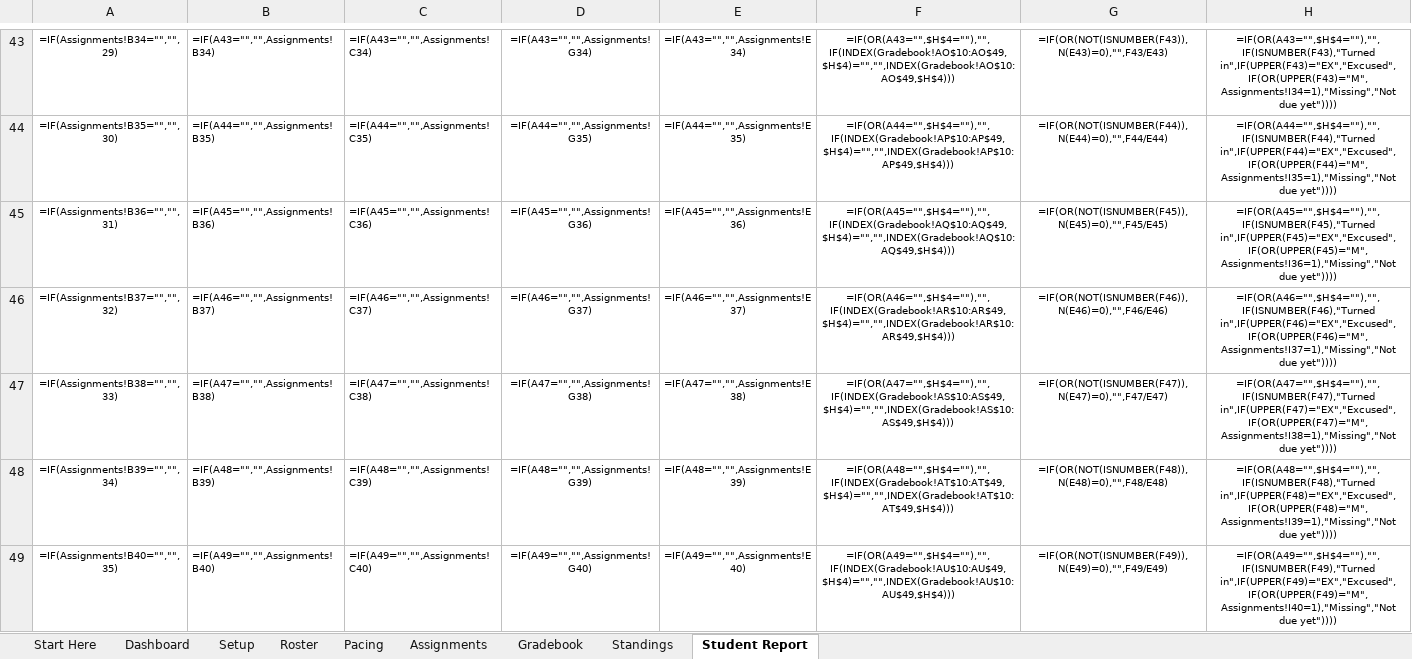
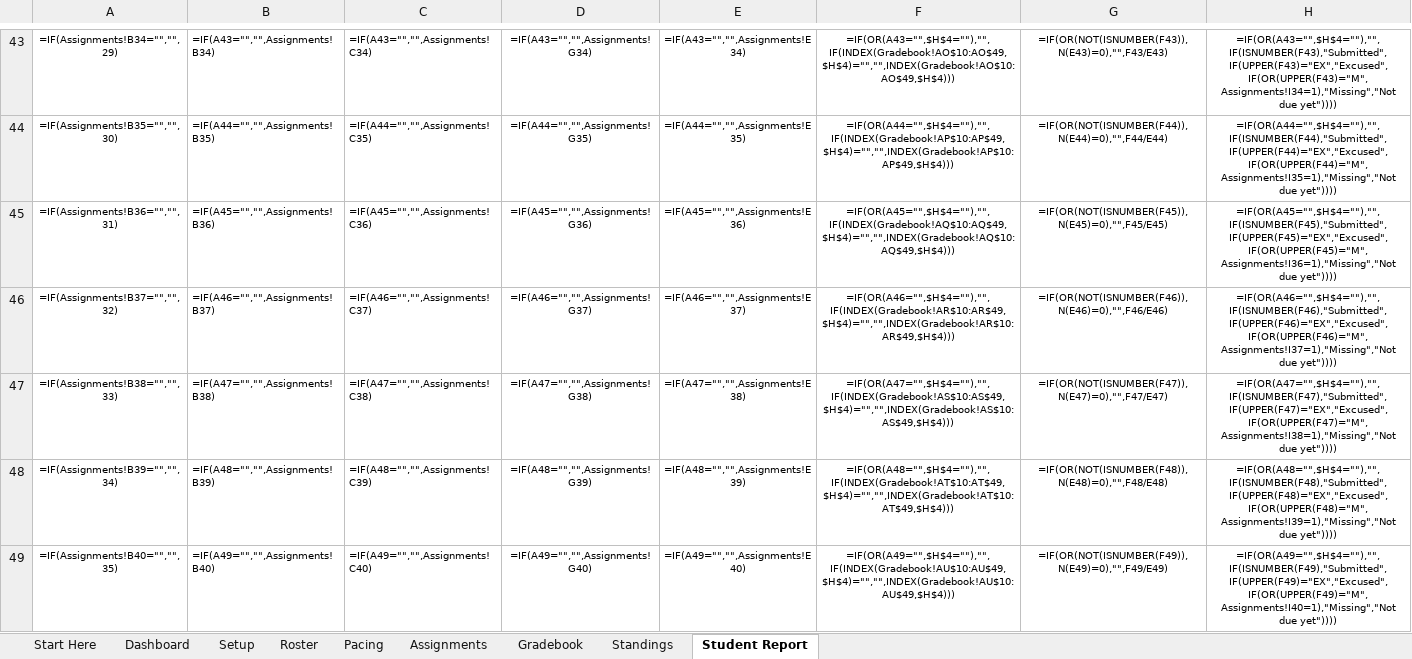
Before and after one commit to mentoce0-gif/ccg-market-lab, an Excel workbook: products/trial-00_teacher-command-center/Teacher_Command_Center_Sample.xlsx, sheet Student Report, drawn as a sheet; only a part is shown, gaps mark what is left out; values as stored, in another font and other column widths than the file's, no borders; formulas without a stored value are shown as written; conditional formats not drawn; the diff covers the shown part only; the diff names each change by its address in the sheet, - before the commit and + after, or states it on an @@ line.

```diff
--- a/products/trial-00_teacher-command-center/Teacher_Command_Center_Sample.xlsx (sheet Student Report)
+++ b/products/trial-00_teacher-command-center/Teacher_Command_Center_Sample.xlsx (sheet Student Report)
-H43: =IF(OR(A43="",$H$4=""),"",IF(ISNUMBER(F43),"Turned in",IF(UPPER(F43)="EX","Excused",IF(OR(UPPER(F43)="M",Assignments!I34=1),"Missing","Not due yet"))))
+H43: =IF(OR(A43="",$H$4=""),"",IF(ISNUMBER(F43),"Submitted",IF(UPPER(F43)="EX","Excused",IF(OR(UPPER(F43)="M",Assignments!I34=1),"Missing","Not due yet"))))
-H44: =IF(OR(A44="",$H$4=""),"",IF(ISNUMBER(F44),"Turned in",IF(UPPER(F44)="EX","Excused",IF(OR(UPPER(F44)="M",Assignments!I35=1),"Missing","Not due yet"))))
+H44: =IF(OR(A44="",$H$4=""),"",IF(ISNUMBER(F44),"Submitted",IF(UPPER(F44)="EX","Excused",IF(OR(UPPER(F44)="M",Assignments!I35=1),"Missing","Not due yet"))))
-H45: =IF(OR(A45="",$H$4=""),"",IF(ISNUMBER(F45),"Turned in",IF(UPPER(F45)="EX","Excused",IF(OR(UPPER(F45)="M",Assignments!I36=1),"Missing","Not due yet"))))
+H45: =IF(OR(A45="",$H$4=""),"",IF(ISNUMBER(F45),"Submitted",IF(UPPER(F45)="EX","Excused",IF(OR(UPPER(F45)="M",Assignments!I36=1),"Missing","Not due yet"))))
-H46: =IF(OR(A46="",$H$4=""),"",IF(ISNUMBER(F46),"Turned in",IF(UPPER(F46)="EX","Excused",IF(OR(UPPER(F46)="M",Assignments!I37=1),"Missing","Not due yet"))))
+H46: =IF(OR(A46="",$H$4=""),"",IF(ISNUMBER(F46),"Submitted",IF(UPPER(F46)="EX","Excused",IF(OR(UPPER(F46)="M",Assignments!I37=1),"Missing","Not due yet"))))
-H47: =IF(OR(A47="",$H$4=""),"",IF(ISNUMBER(F47),"Turned in",IF(UPPER(F47)="EX","Excused",IF(OR(UPPER(F47)="M",Assignments!I38=1),"Missing","Not due yet"))))
+H47: =IF(OR(A47="",$H$4=""),"",IF(ISNUMBER(F47),"Submitted",IF(UPPER(F47)="EX","Excused",IF(OR(UPPER(F47)="M",Assignments!I38=1),"Missing","Not due yet"))))
-H48: =IF(OR(A48="",$H$4=""),"",IF(ISNUMBER(F48),"Turned in",IF(UPPER(F48)="EX","Excused",IF(OR(UPPER(F48)="M",Assignments!I39=1),"Missing","Not due yet"))))
+H48: =IF(OR(A48="",$H$4=""),"",IF(ISNUMBER(F48),"Submitted",IF(UPPER(F48)="EX","Excused",IF(OR(UPPER(F48)="M",Assignments!I39=1),"Missing","Not due yet"))))
-H49: =IF(OR(A49="",$H$4=""),"",IF(ISNUMBER(F49),"Turned in",IF(UPPER(F49)="EX","Excused",IF(OR(UPPER(F49)="M",Assignments!I40=1),"Missing","Not due yet"))))
+H49: =IF(OR(A49="",$H$4=""),"",IF(ISNUMBER(F49),"Submitted",IF(UPPER(F49)="EX","Excused",IF(OR(UPPER(F49)="M",Assignments!I40=1),"Missing","Not due yet"))))
```
Also changed, not shown: 53 edited cells elsewhere in this sheet, sheet Standings, sheet Start Here, charts or pictures, products/trial-00_teacher-command-center/Teacher_Command_Center_Blank.xlsx, 13 other files.
